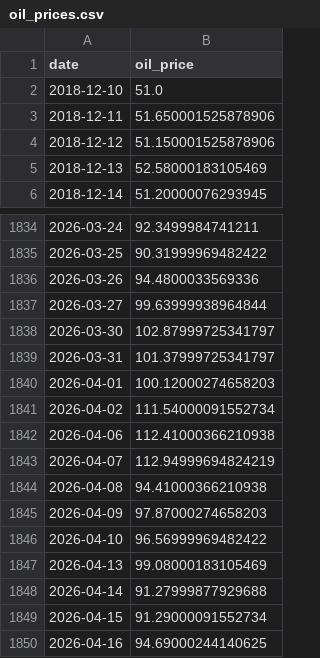
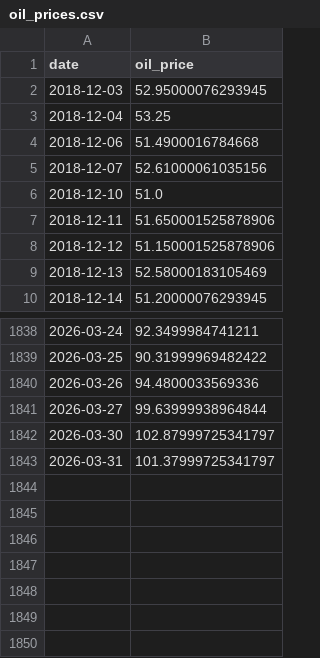
Before and after one commit to EvanWAppel/guzzolene, a CSV file: oil_prices.csv, drawn as a sheet; only a part is shown, gaps mark what is left out; removed rows and columns are numbered as before the commit, all else as after; the diff names each change by its address in the sheet, - before the commit and + after, or states it on an @@ line.

```diff
--- a/oil_prices.csv
+++ b/oil_prices.csv
+row 2: 2018-12-03 | 52.95000076293945
+row 3: 2018-12-04 | 53.25
+row 4: 2018-12-06 | 51.4900016784668
+row 5: 2018-12-07 | 52.61000061035156
-row 1840: 2026-04-01 | 100.12000274658203
-row 1841: 2026-04-02 | 111.54000091552734
-row 1842: 2026-04-06 | 112.41000366210938
-row 1843: 2026-04-07 | 112.94999694824219
-row 1844: 2026-04-08 | 94.41000366210938
-row 1845: 2026-04-09 | 97.87000274658203
-row 1846: 2026-04-10 | 96.56999969482422
-row 1847: 2026-04-13 | 99.08000183105469
-row 1848: 2026-04-14 | 91.27999877929688
-row 1849: 2026-04-15 | 91.29000091552734
-row 1850: 2026-04-16 | 94.69000244140625
```
Also changed, not shown: 10 other files.
